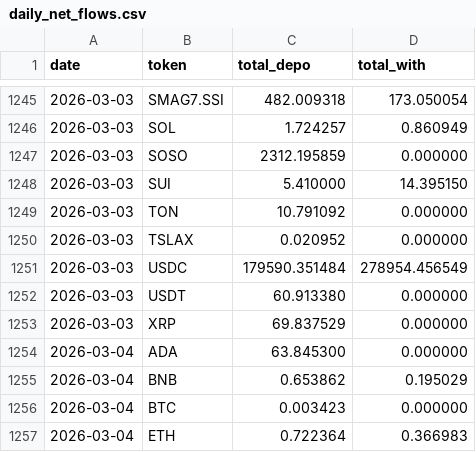
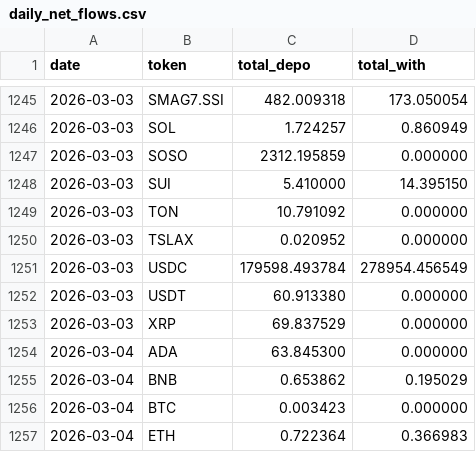
Before and after one commit to Eliasdegemu61/Fund-flow-sodex, a CSV file: daily_net_flows.csv, drawn as a sheet; only a part is shown, gaps mark what is left out; the diff covers the shown part only.

```diff
--- a/daily_net_flows.csv
+++ b/daily_net_flows.csv
@@ -1250,3 +1250,3 @@ date,token,total_depo,total_with
 2026-03-03,TSLAX,0.020952,0.000000
-2026-03-03,USDC,179590.351484,278954.456549
+2026-03-03,USDC,179598.493784,278954.456549
 2026-03-03,USDT,60.913380,0.000000
```
Also changed, not shown: 7 added rows and 12 edited cells elsewhere in this file, overall_sodex_totals.csv.
